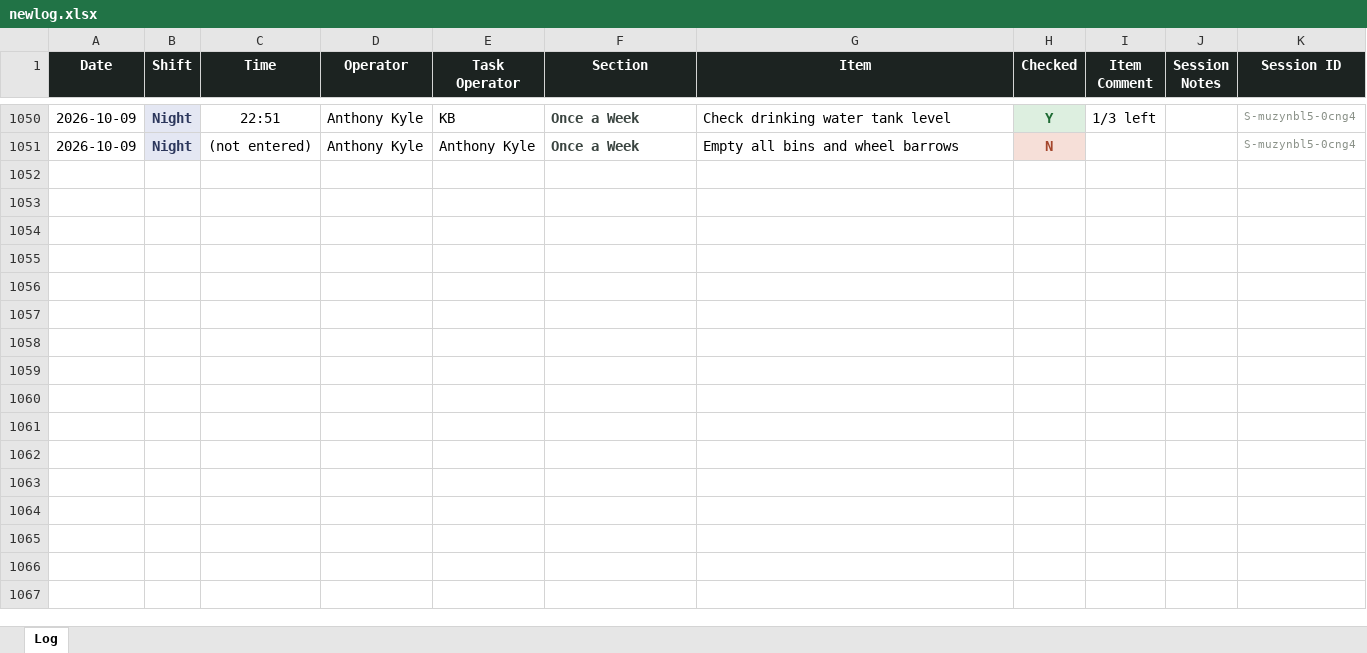
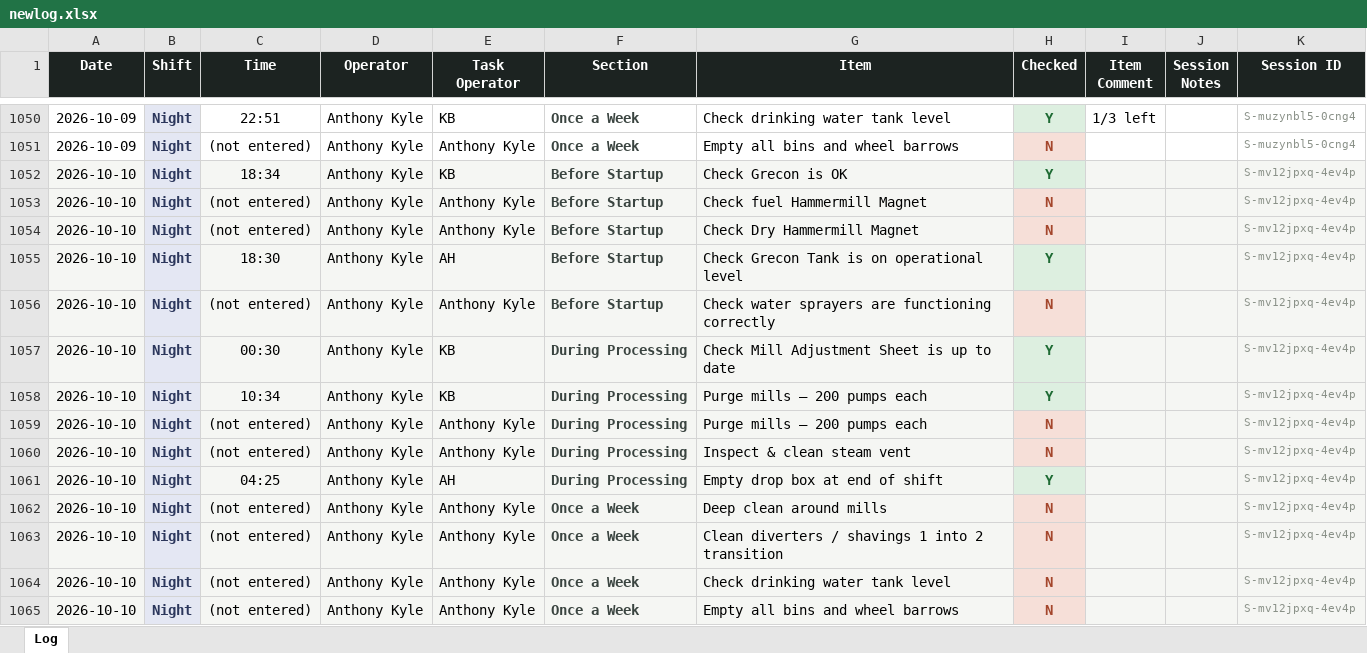
Before and after one commit to Tuan-Biomass/daily-checklist, an Excel workbook: newlog.xlsx, sheet Log, drawn as a sheet; only a part is shown, gaps mark what is left out; values as stored, in another font and other column widths than the file's, no borders; the diff names each change by its address in the sheet, - before the commit and + after, or states it on an @@ line.

Commit message:
Checklist log update 2026-10-09T20:05:49.470Z

```diff
--- a/newlog.xlsx (sheet Log)
+++ b/newlog.xlsx (sheet Log)
+row 1052: 2026-10-10 | Night | 18:34 | Anthony Kyle | KB | Before Startup | Check Grecon is OK | Y |  |  | S-mv12jpxq-4ev4p
+row 1053: 2026-10-10 | Night | (not entered) | Anthony Kyle | Anthony Kyle | Before Startup | Check fuel Hammermill Magnet | N |  |  | S-mv12jpxq-4ev4p
+row 1054: 2026-10-10 | Night | (not entered) | Anthony Kyle | Anthony Kyle | Before Startup | Check Dry Hammermill Magnet | N |  |  | S-mv12jpxq-4ev4p
+row 1055: 2026-10-10 | Night | 18:30 | Anthony Kyle | AH | Before Startup | Check Grecon Tank is on operational level | Y |  |  | S-mv12jpxq-4ev4p
+row 1056: 2026-10-10 | Night | (not entered) | Anthony Kyle | Anthony Kyle | Before Startup | Check water sprayers are functioning correctly | N |  |  | S-mv12jpxq-4ev4p
+row 1057: 2026-10-10 | Night | 00:30 | Anthony Kyle | KB | During Processing | Check Mill Adjustment Sheet is up to date | Y |  |  | S-mv12jpxq-4ev4p
+row 1058: 2026-10-10 | Night | 10:34 | Anthony Kyle | KB | During Processing | Purge mills — 200 pumps each | Y |  |  | S-mv12jpxq-4ev4p
+row 1059: 2026-10-10 | Night | (not entered) | Anthony Kyle | Anthony Kyle | During Processing | Purge mills — 200 pumps each | N |  |  | S-mv12jpxq-4ev4p
+row 1060: 2026-10-10 | Night | (not entered) | Anthony Kyle | Anthony Kyle | During Processing | Inspect & clean steam vent | N |  |  | S-mv12jpxq-4ev4p
+row 1061: 2026-10-10 | Night | 04:25 | Anthony Kyle | AH | During Processing | Empty drop box at end of shift | Y |  |  | S-mv12jpxq-4ev4p
+row 1062: 2026-10-10 | Night | (not entered) | Anthony Kyle | Anthony Kyle | Once a Week | Deep clean around mills | N |  |  | S-mv12jpxq-4ev4p
+row 1063: 2026-10-10 | Night | (not entered) | Anthony Kyle | Anthony Kyle | Once a Week | Clean diverters / shavings 1 into 2 transition | N |  |  | S-mv12jpxq-4ev4p
+row 1064: 2026-10-10 | Night | (not entered) | Anthony Kyle | Anthony Kyle | Once a Week | Check drinking water tank level | N |  |  | S-mv12jpxq-4ev4p
+row 1065: 2026-10-10 | Night | (not entered) | Anthony Kyle | Anthony Kyle | Once a Week | Empty all bins and wheel barrows | N |  |  | S-mv12jpxq-4ev4p
```
